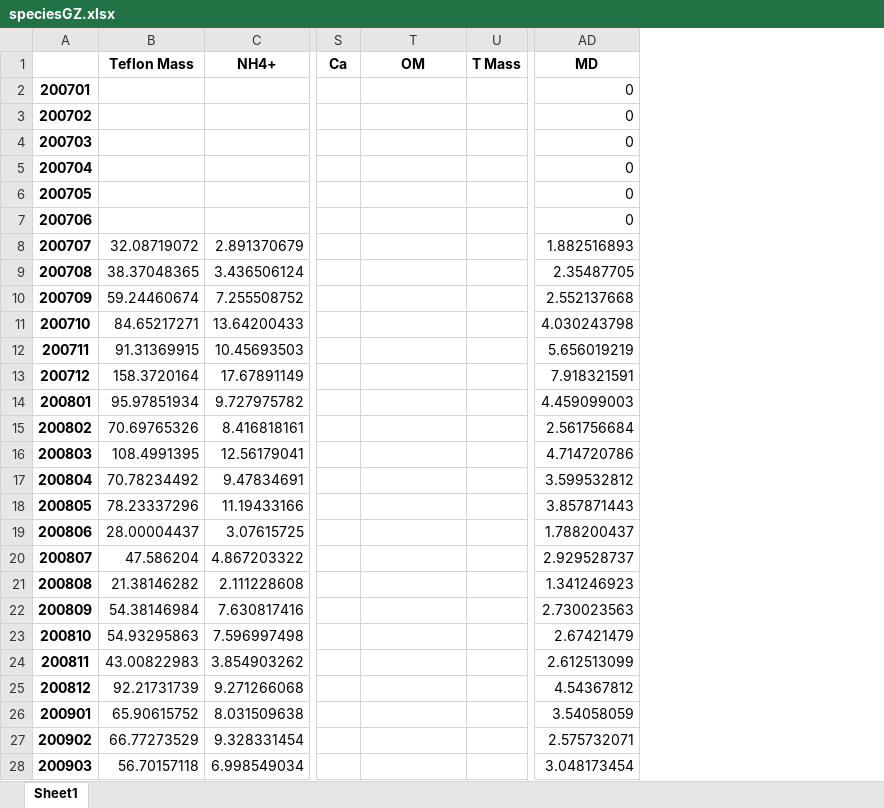
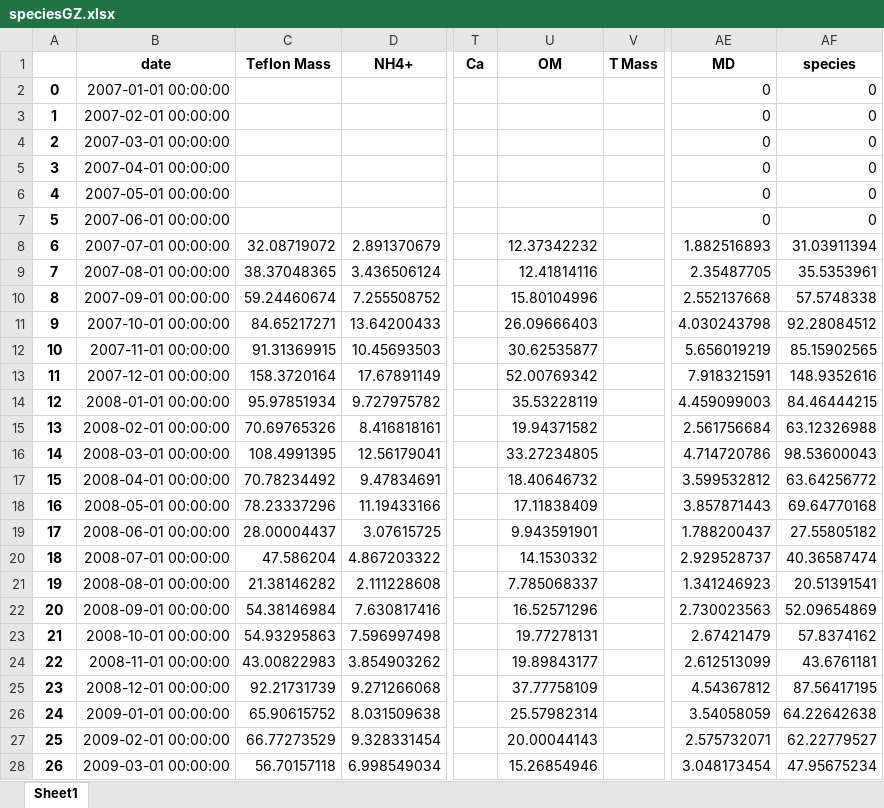
Before and after one commit to h-duan/PM, an Excel workbook: speciesGZ.xlsx, sheet Sheet1, drawn as a sheet; only a part is shown, gaps mark what is left out; values as stored, in another font and other column widths than the file's, no borders; removed rows and columns are numbered as before the commit, all else as after; the diff covers the shown part only; the diff names each change by its address in the sheet, - before the commit and + after, or states it on an @@ line.

```diff
--- a/speciesGZ.xlsx (sheet Sheet1)
+++ b/speciesGZ.xlsx (sheet Sheet1)
-column A, rows 2-28: 200701 | 200702 | 200703 | 200704 | 200705 | 200706 | 200707 | 200708 | 200709 | 200710 | 200711 | 200712 | 200801 | 200802 | 200803 | 200804 | 200805 | 200806 | 200807 | 200808 | 200809 | 200810 | 200811 | 200812 | 200901 | 200902 | 200903
+column A, rows 2-28: 0 | 1 | 2 | 3 | 4 | 5 | 6 | 7 | 8 | 9 | 10 | 11 | 12 | 13 | 14 | 15 | 16 | 17 | 18 | 19 | 20 | 21 | 22 | 23 | 24 | 25 | 26
+column B (date), rows 2-28: 2007-01-01 00:00:00 | 2007-02-01 00:00:00 | 2007-03-01 00:00:00 | 2007-04-01 00:00:00 | 2007-05-01 00:00:00 | 2007-06-01 00:00:00 | 2007-07-01 00:00:00 | 2007-08-01 00:00:00 | 2007-09-01 00:00:00 | 2007-10-01 00:00:00 | 2007-11-01 00:00:00 | 2007-12-01 00:00:00 | 2008-01-01 00:00:00 | 2008-02-01 00:00:00 | 2008-03-01 00:00:00 | 2008-04-01 00:00:00 | 2008-05-01 00:00:00 | 2008-06-01 00:00:00 | 2008-07-01 00:00:00 | 2008-08-01 00:00:00 | 2008-09-01 00:00:00 | 2008-10-01 00:00:00 | 2008-11-01 00:00:00 | 2008-12-01 00:00:00 | 2009-01-01 00:00:00 | 2009-02-01 00:00:00 | 2009-03-01 00:00:00
+column AF (species), rows 2-28: 0 | 0 | 0 | 0 | 0 | 0 | 31.03911394 | 35.5353961 | 57.5748338 | 92.28084512 | 85.15902565 | 148.9352616 | 84.46444215 | 63.12326988 | 98.53600043 | 63.64256772 | 69.64770168 | 27.55805182 | 40.36587474 | 20.51391541 | 52.09654869 | 57.8374162 | 43.6761181 | 87.56417195 | 64.22642638 | 62.22779527 | 47.95675234
-U8 (OM): (empty)
+U8 (OM): 12.37342232
-U9 (OM): (empty)
+U9 (OM): 12.41814116
-U10 (OM): (empty)
+U10 (OM): 15.80104996
-U11 (OM): (empty)
+U11 (OM): 26.09666403
-U12 (OM): (empty)
+U12 (OM): 30.62535877
-U13 (OM): (empty)
+U13 (OM): 52.00769342
-U14 (OM): (empty)
+U14 (OM): 35.53228119
-U15 (OM): (empty)
+U15 (OM): 19.94371582
-U16 (OM): (empty)
+U16 (OM): 33.27234805
-U17 (OM): (empty)
+U17 (OM): 18.40646732
-U18 (OM): (empty)
+U18 (OM): 17.11838409
-U19 (OM): (empty)
+U19 (OM): 9.943591901
-U20 (OM): (empty)
+U20 (OM): 14.1530332
-U21 (OM): (empty)
+U21 (OM): 7.785068337
-U22 (OM): (empty)
+U22 (OM): 16.52571296
-U23 (OM): (empty)
+U23 (OM): 19.77278131
-U24 (OM): (empty)
+U24 (OM): 19.89843177
-U25 (OM): (empty)
+U25 (OM): 37.77758109
-U26 (OM): (empty)
+U26 (OM): 25.57982314
-U27 (OM): (empty)
+U27 (OM): 20.00044143
-U28 (OM): (empty)
+U28 (OM): 15.26854946
```
Also changed, not shown: 92 edited cells elsewhere in this sheet, 1 other file.
